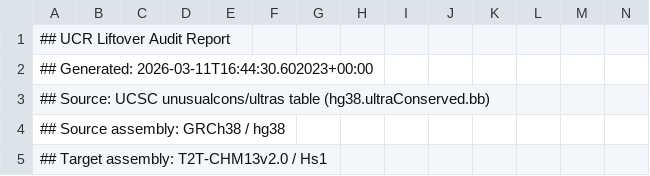
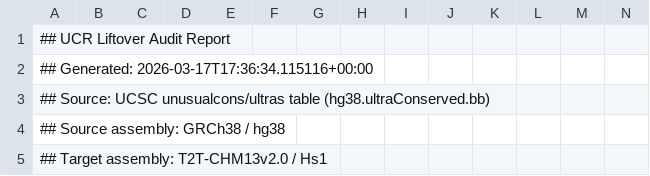
Before and after one commit to jlanej/ultra_conserved_region_research, a TSV file: data/ucr_liftover_audit.tsv, drawn as a sheet; only a part is shown.

```diff
--- a/data/ucr_liftover_audit.tsv
+++ b/data/ucr_liftover_audit.tsv
@@ -1,3 +1,3 @@
 ## UCR Liftover Audit Report
-## Generated: 2026-03-11T16:44:30.602023+00:00
+## Generated: 2026-03-17T17:36:34.115116+00:00
 ## Source: UCSC unusualcons/ultras table (hg38.ultraConserved.bb)
```
Also changed, not shown: 1 other file.
